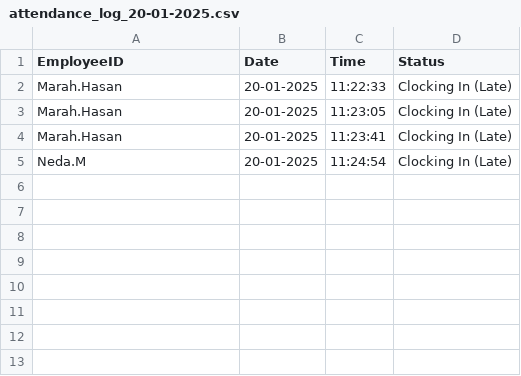
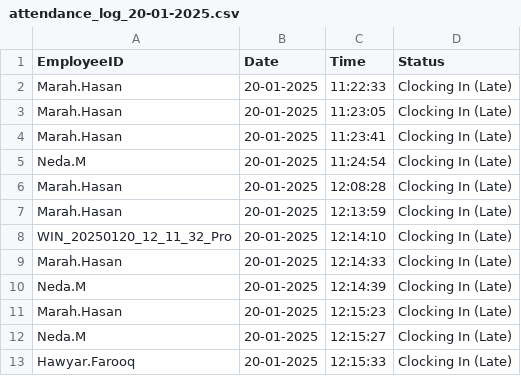
Before and after one commit to Mar-Devs/LunarPath, a CSV file: attendance_log_20-01-2025.csv, drawn as a sheet; the diff names each change by its address in the sheet, - before the commit and + after, or states it on an @@ line.

```diff
--- a/attendance_log_20-01-2025.csv
+++ b/attendance_log_20-01-2025.csv
+row 6: Marah.Hasan | 20-01-2025 | 12:08:28 | Clocking In (Late)
+row 7: Marah.Hasan | 20-01-2025 | 12:13:59 | Clocking In (Late)
+row 8: WIN_20250120_12_11_32_Pro | 20-01-2025 | 12:14:10 | Clocking In (Late)
+row 9: Marah.Hasan | 20-01-2025 | 12:14:33 | Clocking In (Late)
+row 10: Neda.M | 20-01-2025 | 12:14:39 | Clocking In (Late)
+row 11: Marah.Hasan | 20-01-2025 | 12:15:23 | Clocking In (Late)
+row 12: Neda.M | 20-01-2025 | 12:15:27 | Clocking In (Late)
+row 13: Hawyar.Farooq | 20-01-2025 | 12:15:33 | Clocking In (Late)
```
Also changed, not shown: 2 other files.
